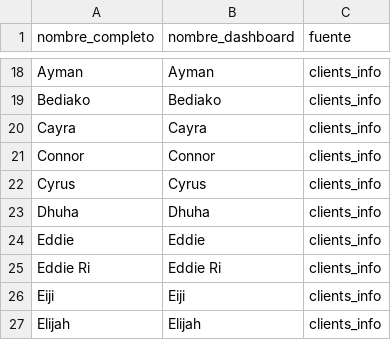
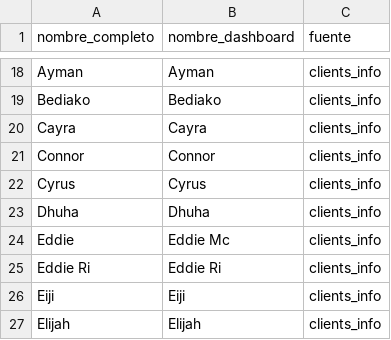
Before and after one commit to Vyky29/PORTALVIC, a CSV file: database/roster_review/participant-worker-display-names.csv, drawn as a sheet; only a part is shown, gaps mark what is left out.

```diff
--- a/database/roster_review/participant-worker-display-names.csv
+++ b/database/roster_review/participant-worker-display-names.csv
@@ -23,3 +23,3 @@ Cyrus,Cyrus,clients_info
 Dhuha,Dhuha,clients_info
-Eddie,Eddie,clients_info
+Eddie,Eddie Mc,clients_info
 Eddie Ri,Eddie Ri,clients_info
```
Also changed, not shown: 10 other files.
